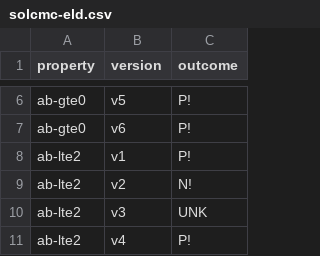
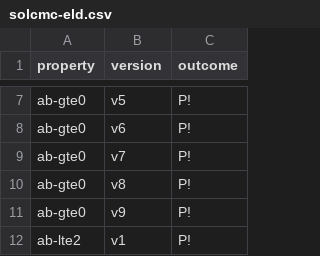
Before and after one commit to Eic17H/contracts-verification-benchmark, a CSV file: contracts/zerotoken_bet/solcmc-eld.csv, drawn as a sheet; only a part is shown, gaps mark what is left out; the shorter side is filled out with more unchanged rows; the diff covers the shown part only; the diff names each change by its address in the sheet, - before the commit and + after, or states it on an @@ line.

```diff
--- a/contracts/zerotoken_bet/solcmc-eld.csv
+++ b/contracts/zerotoken_bet/solcmc-eld.csv
+row 9: ab-gte0 | v7 | P!
+row 10: ab-gte0 | v8 | P!
+row 11: ab-gte0 | v9 | P!
```
Also changed, not shown: 29 added rows elsewhere in this file, contracts/zerotoken_bet/certora.csv, contracts/zerotoken_bet/certora/out.csv, 8 other files.
